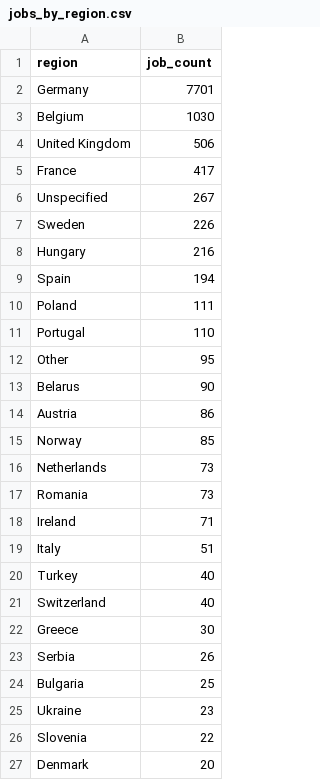
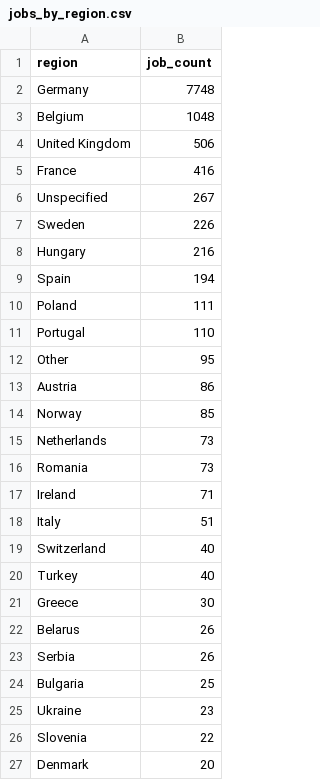
Before and after one commit to ritesh8303/dataforge, a CSV file: data/gold/jobs_by_region.csv, drawn as a sheet; only a part is shown.

```diff
--- a/data/gold/jobs_by_region.csv
+++ b/data/gold/jobs_by_region.csv
@@ -1,6 +1,6 @@
 region,job_count
-Germany,7701
-Belgium,1030
+Germany,7748
+Belgium,1048
 United Kingdom,506
-France,417
+France,416
 Unspecified,267
@@ -12,3 +12,2 @@ Portugal,110
 Other,95
-Belarus,90
 Austria,86
@@ -19,5 +18,6 @@ Ireland,71
 Italy,51
+Switzerland,40
 Turkey,40
-Switzerland,40
 Greece,30
+Belarus,26
 Serbia,26
```
Also changed, not shown: 1 other file.
